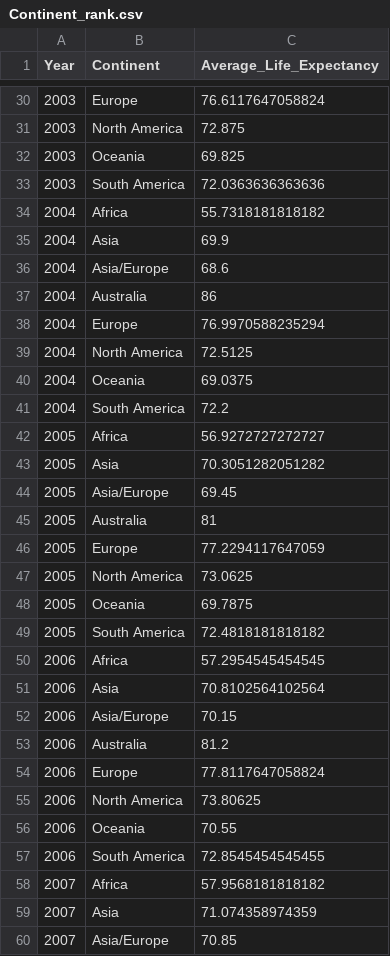
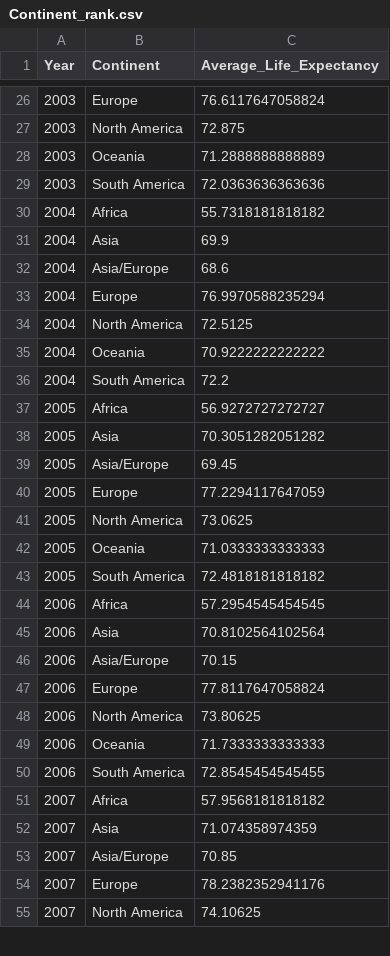
Before and after one commit to Jcyap28/FIT3179, a CSV file: Data Visualisation 2/data/Continent_rank.csv, drawn as a sheet; only a part is shown, gaps mark what is left out; the shorter side is filled out with more unchanged rows; the diff covers the shown part only.

```diff
--- a/Data Visualisation 2/data/Continent_rank.csv
+++ b/Data Visualisation 2/data/Continent_rank.csv
@@ -31,3 +27,3 @@
 2003,"North America",72.875
-2003,"Oceania",69.825
+2003,"Oceania",71.2888888888889
 2003,"South America",72.0363636363636
@@ -36,6 +32,5 @@
 2004,"Asia/Europe",68.6
-2004,"Australia",86
 2004,"Europe",76.9970588235294
 2004,"North America",72.5125
-2004,"Oceania",69.0375
+2004,"Oceania",70.9222222222222
 2004,"South America",72.2
@@ -44,6 +39,5 @@
 2005,"Asia/Europe",69.45
-2005,"Australia",81
 2005,"Europe",77.2294117647059
 2005,"North America",73.0625
-2005,"Oceania",69.7875
+2005,"Oceania",71.0333333333333
 2005,"South America",72.4818181818182
@@ -52,6 +46,5 @@
 2006,"Asia/Europe",70.15
-2006,"Australia",81.2
 2006,"Europe",77.8117647058824
 2006,"North America",73.80625
-2006,"Oceania",70.55
+2006,"Oceania",71.7333333333333
 2006,"South America",72.8545454545455
```
Also changed, not shown: 13 removed rows and 12 edited cells elsewhere in this file.
